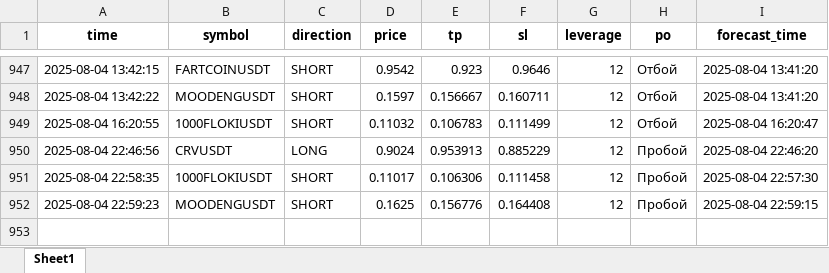
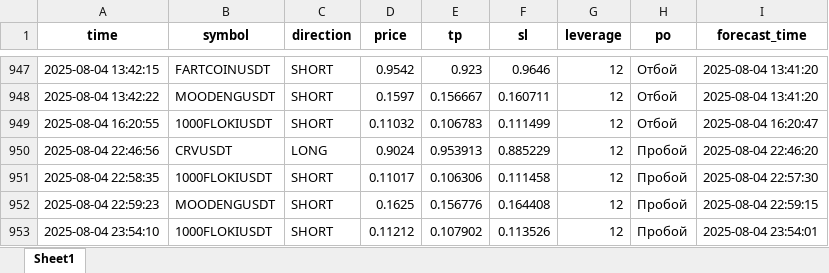
Before and after one commit to brybarrett/crypto-signals, an Excel workbook: signals_log.xlsx, sheet Sheet1, drawn as a sheet; only a part is shown, gaps mark what is left out; values as stored, in another font and other column widths than the file's, no borders; the diff names each change by its address in the sheet, - before the commit and + after, or states it on an @@ line.

Commit message:
Добавлен сигнал 1000FLOKIUSDT (SHORT)

```diff
--- a/signals_log.xlsx (sheet Sheet1)
+++ b/signals_log.xlsx (sheet Sheet1)
+row 953: 2025-08-04 23:54:10 | 1000FLOKIUSDT | SHORT | 0.11212 | 0.107902 | 0.113526 | 12 | Пробой | 2025-08-04 23:54:01
```
